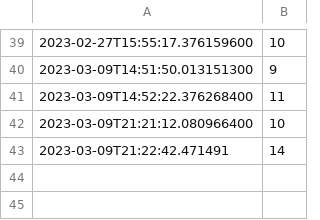
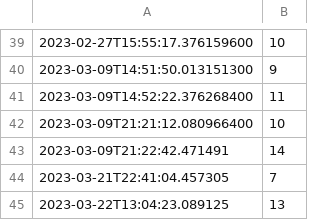
Before and after one commit to krhamby/COMP452-CodeTesting, a CSV file: guess-the-number-stats.csv, drawn as a sheet; only a part is shown, gaps mark what is left out; the diff names each change by its address in the sheet, - before the commit and + after, or states it on an @@ line.

```diff
--- a/guess-the-number-stats.csv
+++ b/guess-the-number-stats.csv
+row 44: 2023-03-21T22:41:04.457305 | 7
+row 45: 2023-03-22T13:04:23.089125 | 13
```
Also changed, not shown: 3 other files.
